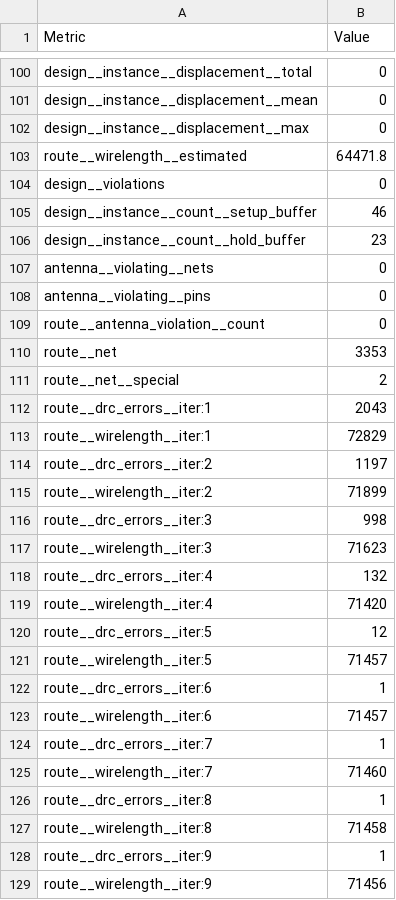
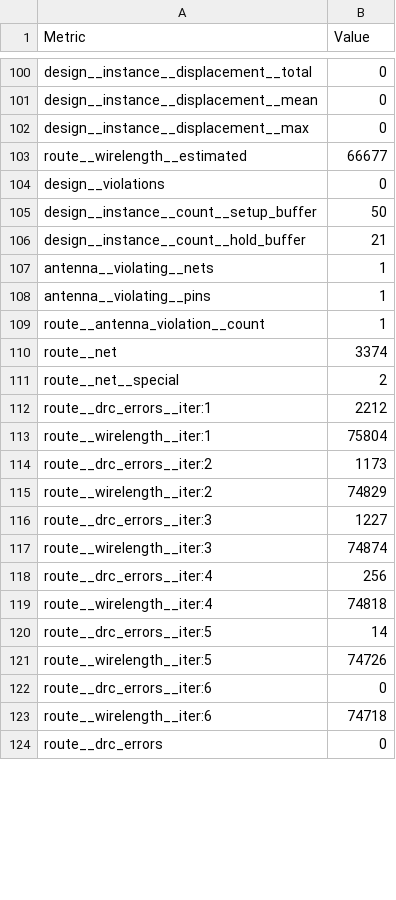
Before and after one commit to MichaelBell/tt08-mandelbrot, a CSV file: tt_submission/stats/metrics.csv, drawn as a sheet; only a part is shown, gaps mark what is left out; the shorter side is filled out with more unchanged rows; the diff covers the shown part only.

```diff
--- a/tt_submission/stats/metrics.csv
+++ b/tt_submission/stats/metrics.csv
@@ -102,28 +102,22 @@ design__instance__displacement__mean,0
 design__instance__displacement__max,0
-route__wirelength__estimated,64471.8
+route__wirelength__estimated,66677
 design__violations,0
-design__instance__count__setup_buffer,46
-design__instance__count__hold_buffer,23
-antenna__violating__nets,0
-antenna__violating__pins,0
-route__antenna_violation__count,0
-route__net,3353
+design__instance__count__setup_buffer,50
+design__instance__count__hold_buffer,21
+antenna__violating__nets,1
+antenna__violating__pins,1
+route__antenna_violation__count,1
+route__net,3374
 route__net__special,2
-route__drc_errors__iter:1,2043
-route__wirelength__iter:1,72829
-route__drc_errors__iter:2,1197
-route__wirelength__iter:2,71899
-route__drc_errors__iter:3,998
-route__wirelength__iter:3,71623
-route__drc_errors__iter:4,132
-route__wirelength__iter:4,71420
-route__drc_errors__iter:5,12
-route__wirelength__iter:5,71457
-route__drc_errors__iter:6,1
-route__wirelength__iter:6,71457
-route__drc_errors__iter:7,1
-route__wirelength__iter:7,71460
-route__drc_errors__iter:8,1
-route__wirelength__iter:8,71458
-route__drc_errors__iter:9,1
-route__wirelength__iter:9,71456
+route__drc_errors__iter:1,2212
+route__wirelength__iter:1,75804
+route__drc_errors__iter:2,1173
+route__wirelength__iter:2,74829
+route__drc_errors__iter:3,1227
+route__wirelength__iter:3,74874
+route__drc_errors__iter:4,256
+route__wirelength__iter:4,74818
+route__drc_errors__iter:5,14
+route__wirelength__iter:5,74726
+route__drc_errors__iter:6,0
+route__wirelength__iter:6,74718
```
Also changed, not shown: 6 removed rows and 95 edited cells elsewhere in this file, 11 other files.
